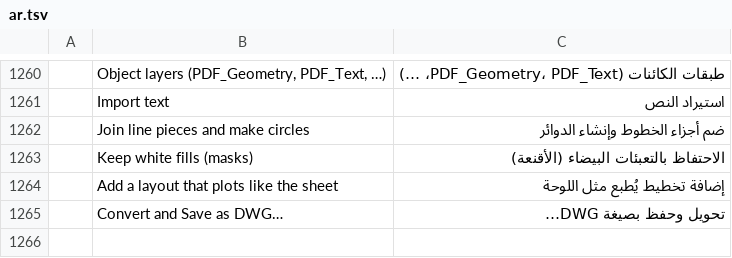
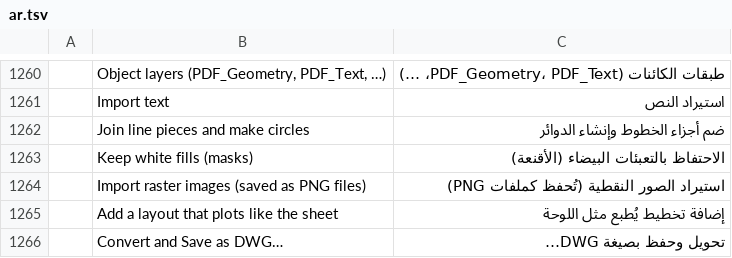
Before and after one commit to AICodeForgedev/cadaddy, a TSV file: crates/ui-egui/src/i18n/ar.tsv, drawn as a sheet; only a part is shown, gaps mark what is left out; the diff names each change by its address in the sheet, - before the commit and + after, or states it on an @@ line.

```diff
--- a/crates/ui-egui/src/i18n/ar.tsv
+++ b/crates/ui-egui/src/i18n/ar.tsv
+row 1264:  | Import raster images (saved as PNG files) | استيراد الصور النقطية (تُحفظ كملفات PNG)
```
Also changed, not shown: crates/ui-egui/src/i18n/de.tsv, crates/ui-egui/src/i18n/fr.tsv, 26 other files.
